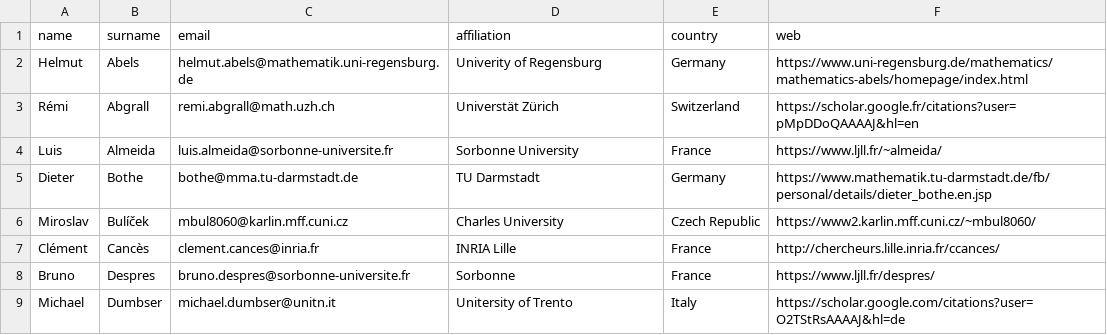
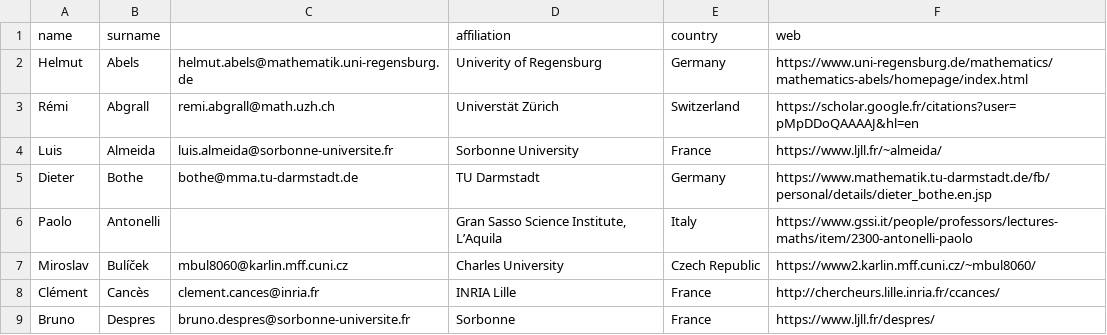
Before and after one commit to ems-tag-mixtures/ems-tag-mixtures.github.io, a CSV file: _data/tag-mixtures-supporters-to-export.csv, drawn as a sheet; only a part is shown; the shorter side is filled out with more unchanged rows.

Commit message:
New meber. Paolo Antonelli.

```diff
--- a/_data/tag-mixtures-supporters-to-export.csv
+++ b/_data/tag-mixtures-supporters-to-export.csv
@@ -1,2 +1,2 @@
-name,surname,email,affiliation,country,web
+name,surname,,affiliation,country,web
 Helmut,Abels,helmut.abels@mathematik.uni-regensburg.de,Univerity of Regensburg,Germany,https://www.uni-regensburg.de/mathematics/mathematics-abels/homepage/index.html
@@ -5,2 +5,3 @@ Luis,Almeida,luis.almeida@sorbonne-universite.fr,Sorbonne University,France,http
 Dieter,Bothe,bothe@mma.tu-darmstadt.de ,TU Darmstadt,Germany,https://www.mathematik.tu-darmstadt.de/fb/personal/details/dieter_bothe.en.jsp
+Paolo,Antonelli,,"Gran Sasso Science Institute, L’Aquila",Italy,https://www.gssi.it/people/professors/lectures-maths/item/2300-antonelli-paolo
 Miroslav,Bulíček,mbul8060@karlin.mff.cuni.cz,Charles University,Czech Republic,https://www2.karlin.mff.cuni.cz/~mbul8060/
```
